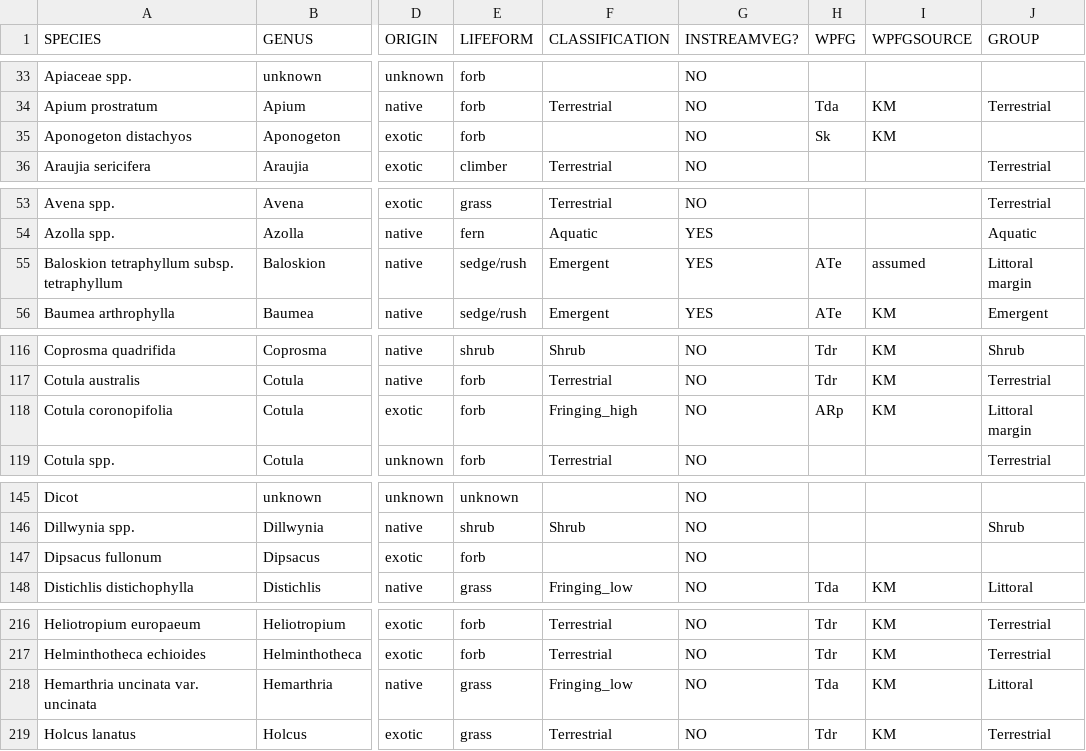
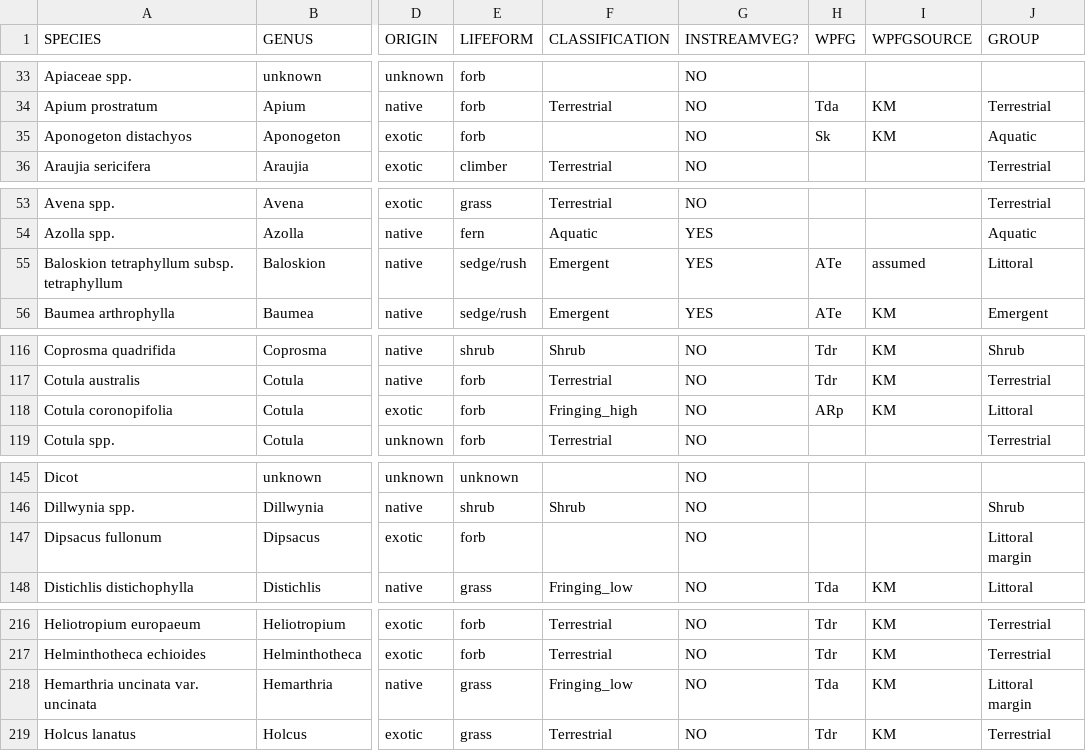
Before and after one commit to egouldo/VEFMAP_VEG_Stage6, a CSV file: data/raw_data/veg_data/VEFMAP_species_master.csv, drawn as a sheet; only a part is shown, gaps mark what is left out; the diff covers the shown part only; the diff names each change by its address in the sheet, - before the commit and + after, or states it on an @@ line.

```diff
--- a/data/raw_data/veg_data/VEFMAP_species_master.csv
+++ b/data/raw_data/veg_data/VEFMAP_species_master.csv
-J35 (GROUP): (empty)
+J35 (GROUP): Aquatic
-J55 (GROUP): Littoral margin
+J55 (GROUP): Littoral
-J118 (GROUP): Littoral margin
+J118 (GROUP): Littoral
-J147 (GROUP): (empty)
+J147 (GROUP): Littoral margin
-J218 (GROUP): Littoral
+J218 (GROUP): Littoral margin
```
Also changed, not shown: 19 edited cells elsewhere in this file.
